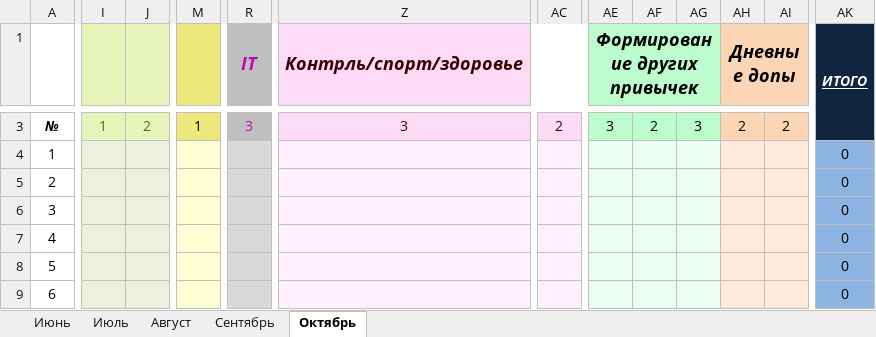
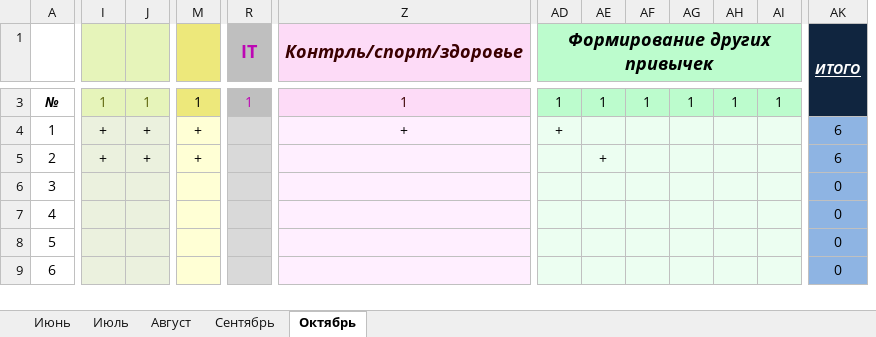
Before and after one commit to EugenySobyanin/Repository_1, an Excel workbook: Другое/2026/study_chart.xlsx, sheet Октябрь, drawn as a sheet; only a part is shown, gaps mark what is left out; values as stored, in another font and other column widths than the file's, no borders; conditional formats not drawn; removed rows and columns are numbered as before the commit, all else as after; the diff covers the shown part only; the diff names each change by its address in the sheet, - before the commit and + after, or states it on an @@ line.

Commit message:
study-chart

```diff
--- a/Другое/2026/study_chart.xlsx (sheet Октябрь)
+++ b/Другое/2026/study_chart.xlsx (sheet Октябрь)
-column AC, row 3: 2
+column AE, rows 3-5: 1 |  | +
-R1 italic: on
+R1 italic: off
-AE1:AG1 merged
+AD1:AJ1 merged
-AH1: Дневные допы
+AH1: (empty)
-AH1:AI3 fill: #FCD5B5
+AH1:AI3 fill: #BCFCCD
-AH1:AJ1 merged
-J3: 2
+J3: 1
-R3 (IT): 3
+R3 (IT): 1
-Z3 (Контрль/спорт/здоровье): 3
+Z3 (Контрль/спорт/здоровье): 1
-AD3 (Формирование других привычек): 3
+AD3 (Формирование других привычек): 1
-AF3: 2
+AF3: 1
-AG3: 3
+AG3: 1
-AH3: 2
+AH3: 1
-AI3: 2
+AI3: 1
-I4:I5: (empty)
+I4:I5: +
-J4:J5: (empty)
+J4:J5: +
-M4:M5: (empty)
+M4:M5: +
-Z4 (Контрль/спорт/здоровье): (empty)
+Z4 (Контрль/спорт/здоровье): +
-AD4 (Формирование других привычек): (empty)
+AD4 (Формирование других привычек): +
-AK4:AK5 (ИТОГО): 0
+AK4:AK5 (ИТОГО): 6
```
Also changed, not shown: 33 edited cells and cell formats elsewhere in this sheet, formulas that keep their value.
